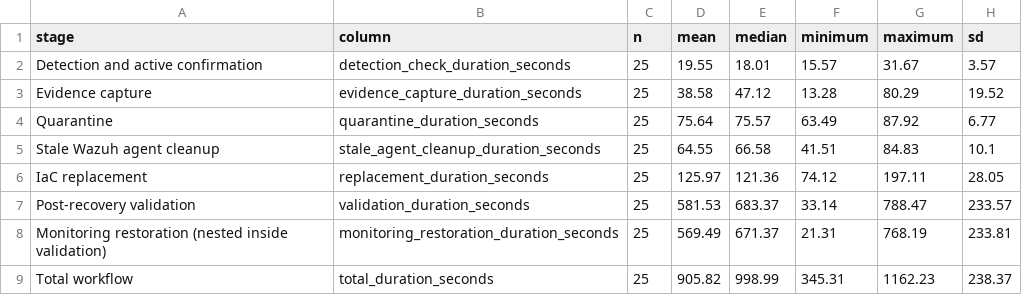
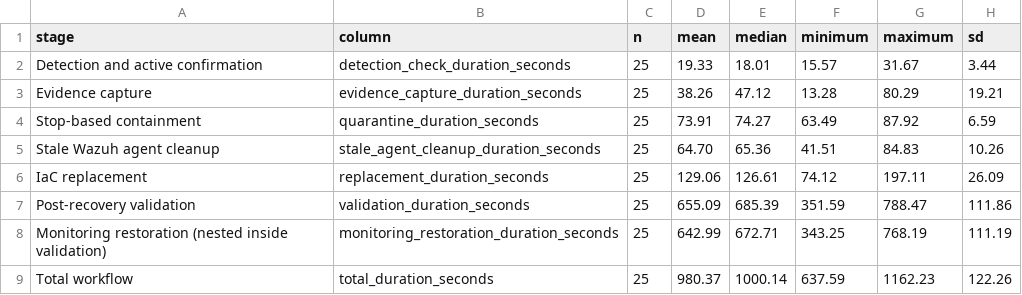
Before and after one commit to NAYMLESS008/iac-self-healing-thesis, a CSV file: results/analysis/stage_timing_overall.csv, drawn as a sheet.

Commit message:
Regenerate overall stage summary from frozen dataset

```diff
--- a/results/analysis/stage_timing_overall.csv
+++ b/results/analysis/stage_timing_overall.csv
@@ -1,9 +1,9 @@
 stage,column,n,mean,median,minimum,maximum,sd
-Detection and active confirmation,detection_check_duration_seconds,25,19.55,18.01,15.57,31.67,3.57
-Evidence capture,evidence_capture_duration_seconds,25,38.58,47.12,13.28,80.29,19.52
-Quarantine,quarantine_duration_seconds,25,75.64,75.57,63.49,87.92,6.77
-Stale Wazuh agent cleanup,stale_agent_cleanup_duration_seconds,25,64.55,66.58,41.51,84.83,10.1
-IaC replacement,replacement_duration_seconds,25,125.97,121.36,74.12,197.11,28.05
-Post-recovery validation,validation_duration_seconds,25,581.53,683.37,33.14,788.47,233.57
-Monitoring restoration (nested inside validation),monitoring_restoration_duration_seconds,25,569.49,671.37,21.31,768.19,233.81
-Total workflow,total_duration_seconds,25,905.82,998.99,345.31,1162.23,238.37
+Detection and active confirmation,detection_check_duration_seconds,25,19.33,18.01,15.57,31.67,3.44
+Evidence capture,evidence_capture_duration_seconds,25,38.26,47.12,13.28,80.29,19.21
+Stop-based containment,quarantine_duration_seconds,25,73.91,74.27,63.49,87.92,6.59
+Stale Wazuh agent cleanup,stale_agent_cleanup_duration_seconds,25,64.70,65.36,41.51,84.83,10.26
+IaC replacement,replacement_duration_seconds,25,129.06,126.61,74.12,197.11,26.09
+Post-recovery validation,validation_duration_seconds,25,655.09,685.39,351.59,788.47,111.86
+Monitoring restoration (nested inside validation),monitoring_restoration_duration_seconds,25,642.99,672.71,343.25,768.19,111.19
+Total workflow,total_duration_seconds,25,980.37,1000.14,637.59,1162.23,122.26
```
